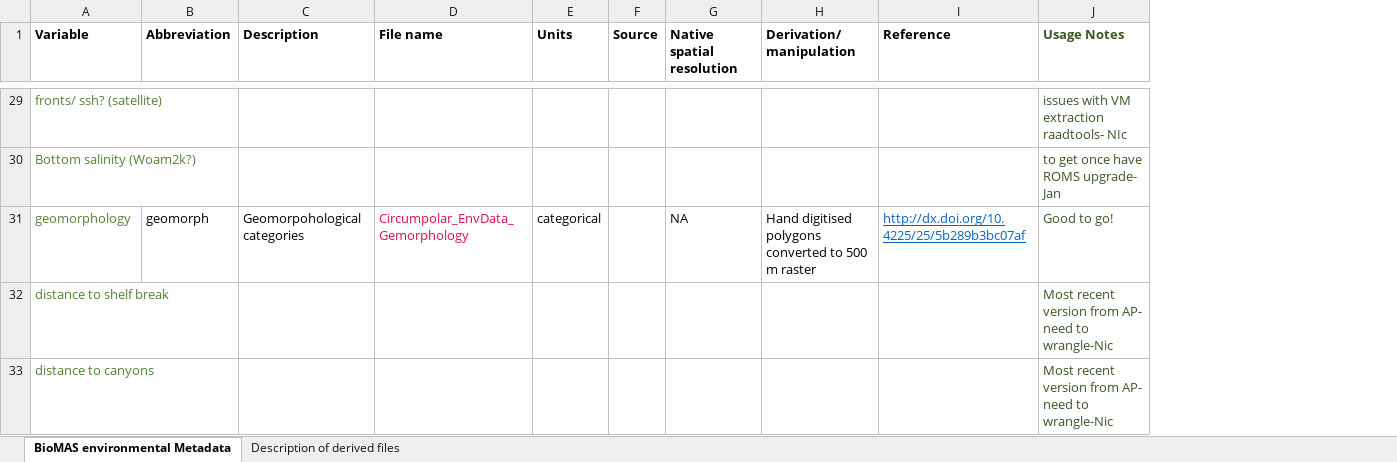
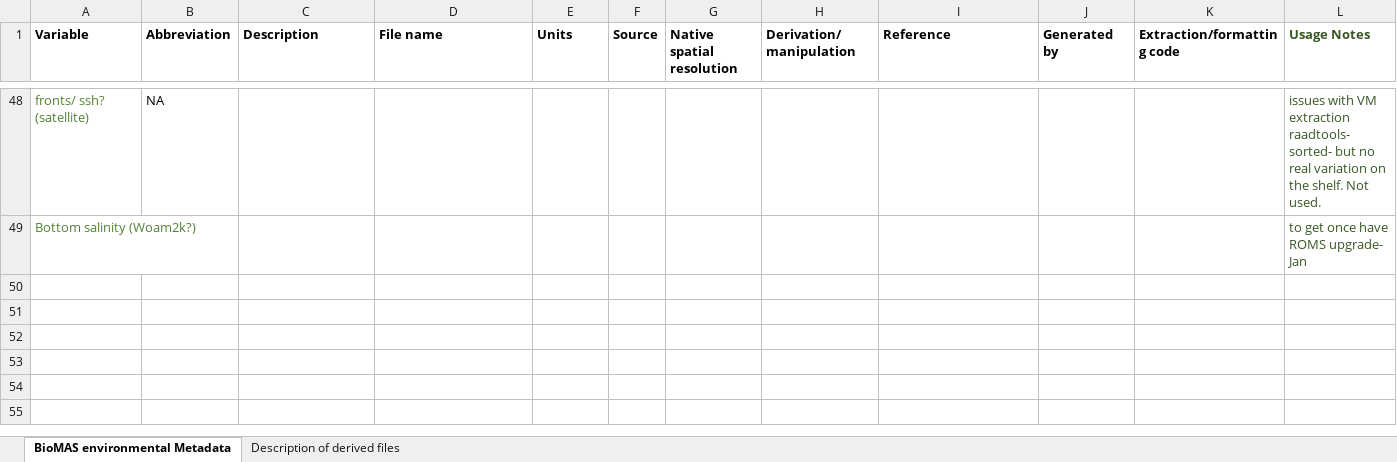
Before and after one commit to Southern-Ocean-Biodiversity-Mapping/ARC_Data, an Excel workbook: prep_environment/Environmental_data_metadata.xlsx, sheet BioMAS environmental Metadata, drawn as a sheet; only a part is shown, gaps mark what is left out; values as stored, in another font and other column widths than the file's, no borders; removed rows and columns are numbered as before the commit, all else as after; the diff covers the shown part only; the diff names each change by its address in the sheet, - before the commit and + after, or states it on an @@ line.

```diff
--- a/prep_environment/Environmental_data_metadata.xlsx (sheet BioMAS environmental Metadata)
+++ b/prep_environment/Environmental_data_metadata.xlsx (sheet BioMAS environmental Metadata)
+column J (Generated by), empty
+column K (Extraction/formatting code), empty
-B48 (Abbreviation): (empty)
+B48 (Abbreviation): NA
-L48 (Usage Notes): …extraction raadtools- NIc
+L48 (Usage Notes): …extraction raadtools- sorted- but no real variation on the shelf. Not used.
-row 31: geomorphology | geomorph | Geomorpohological categories | Circumpolar_EnvData_Gemorphology | categorical |  | NA | Hand digitised polygons converted to 500 m raster | http://dx.doi.org/10.4225/25/5b289b3bc07af | Good to go!
-row 32: distance to shelf break |  |  |  |  |  |  |  |  | Most recent version from AP- need to wrangle-Nic
-row 33: distance to canyons |  |  |  |  |  |  |  |  | Most recent version from AP- need to wrangle-Nic
```
Also changed, not shown: 19 added rows, 5 removed rows, 17 edited cells and cell formats elsewhere in this sheet.
